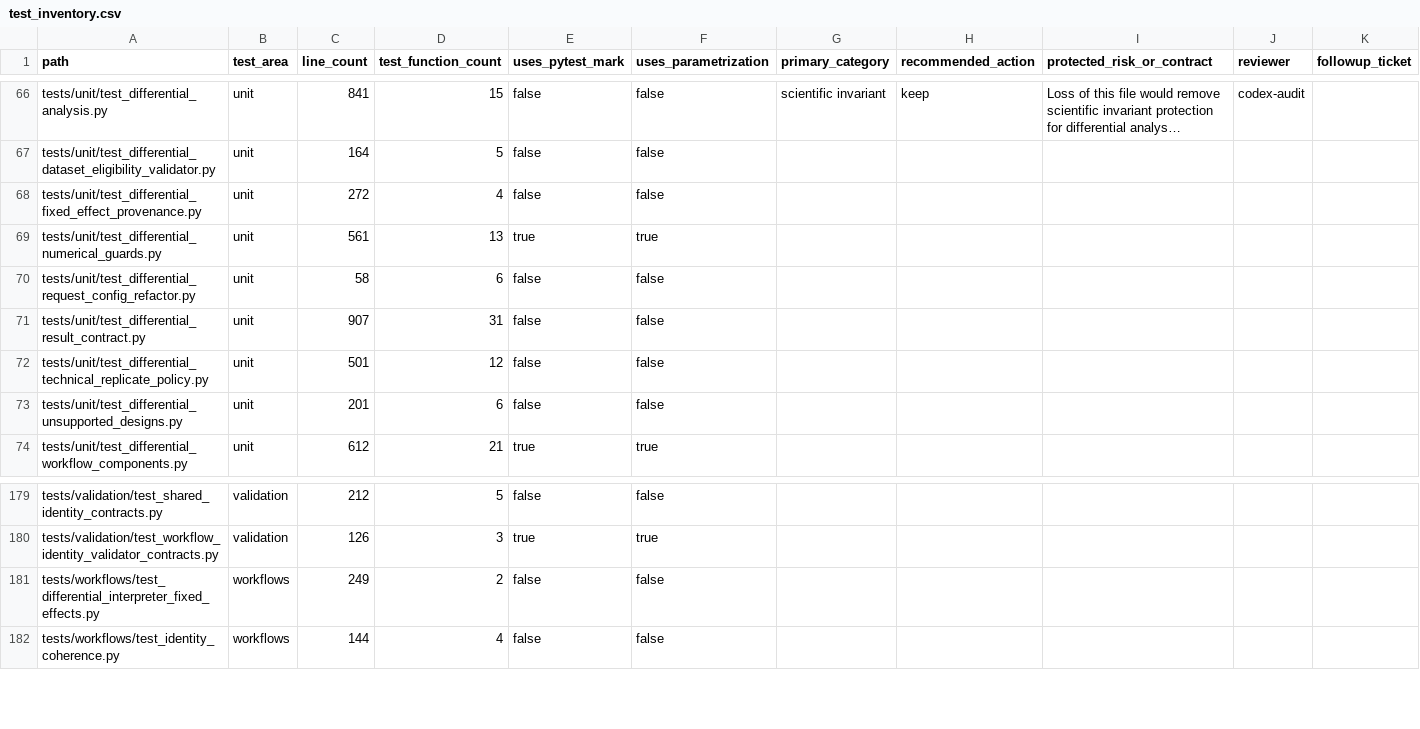
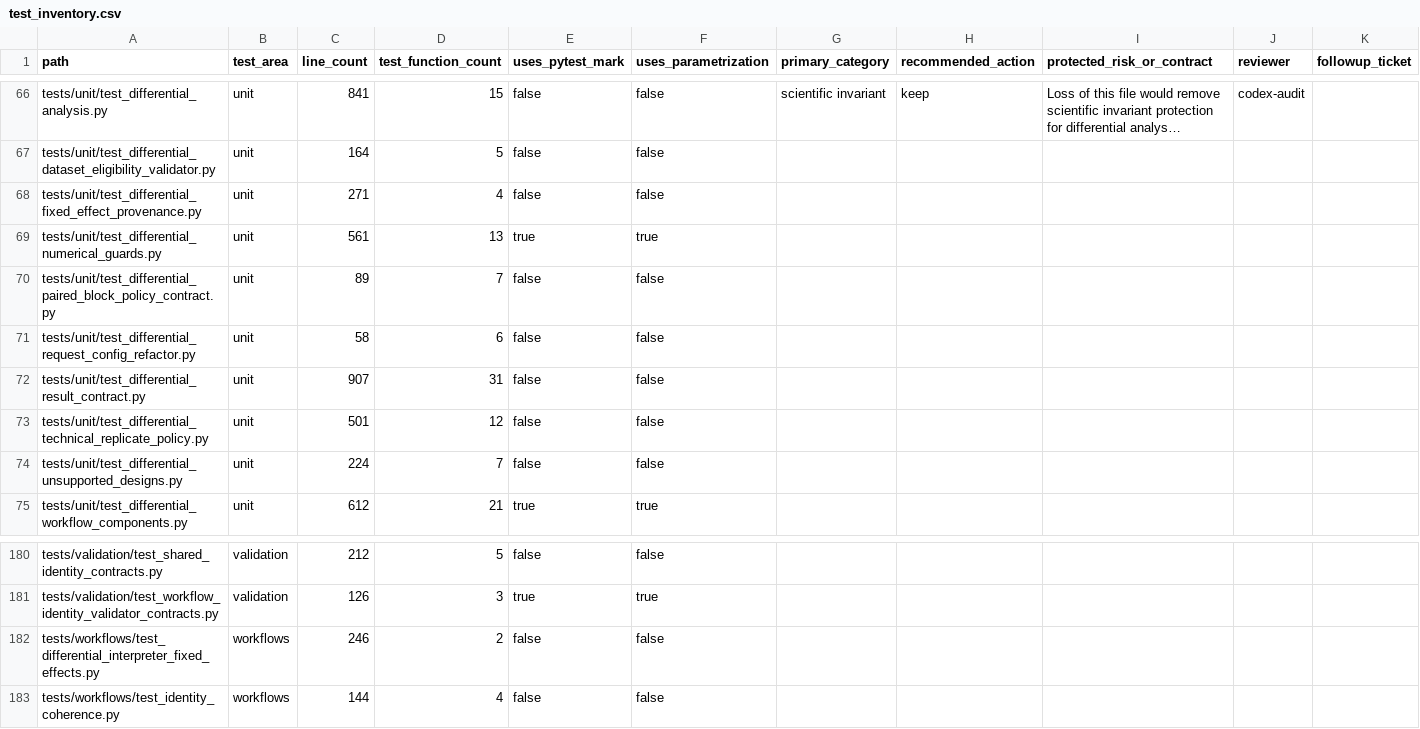
Before and after one commit to falconsmilie/phospy, a CSV file: docs/testing/test_inventory.csv, drawn as a sheet; only a part is shown, gaps mark what is left out; long unchanged cells end in …; addresses are those after the commit; rows hold the shown columns only; the diff names each change by its address in the sheet, - before the commit and + after, or states it on an @@ line.

Commit message:
add paired differential design policy contract

```diff
--- a/docs/testing/test_inventory.csv
+++ b/docs/testing/test_inventory.csv
-C68 (line_count): 272
+C68 (line_count): 271
+row 70: tests/unit/test_differential_paired_block_policy_contract.py | unit | 89 | 7 | false | false
-C74 (line_count): 201
+C74 (line_count): 224
-D74 (test_function_count): 6
+D74 (test_function_count): 7
-C182 (line_count): 249
+C182 (line_count): 246
```
Also changed, not shown: 20 other files.
